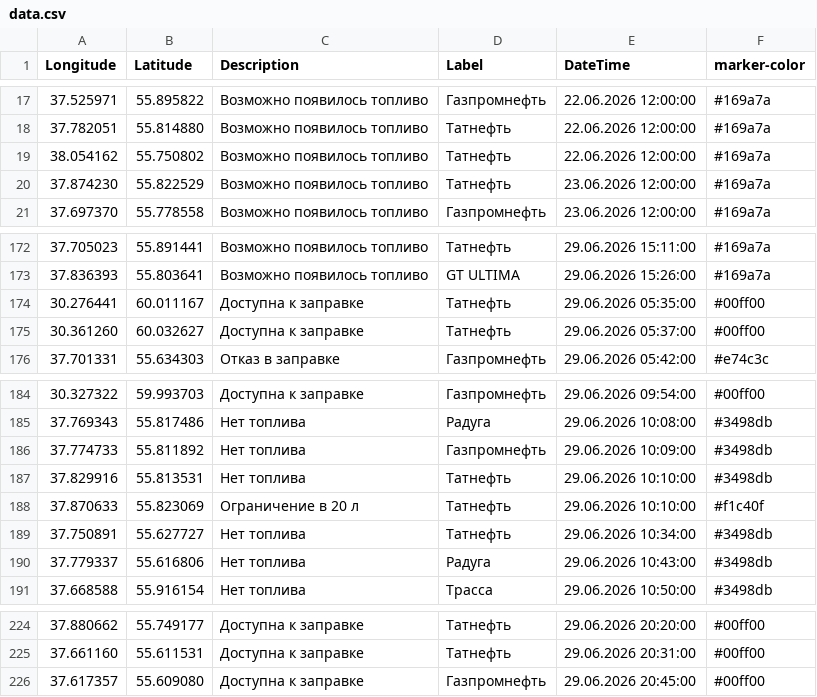
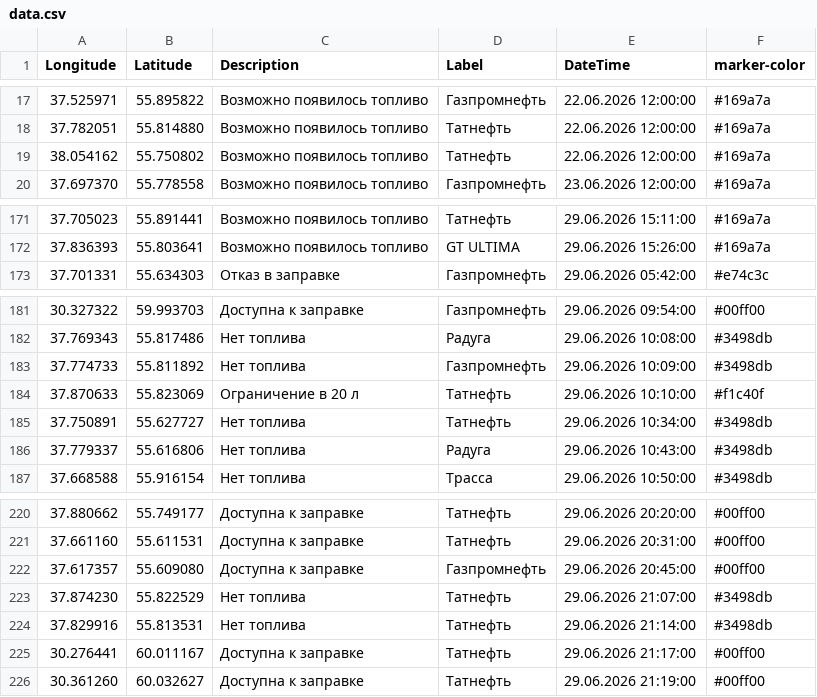
Before and after one commit to ProilKarpenko/Proil_AZS, a CSV file: data.csv, drawn as a sheet; only a part is shown, gaps mark what is left out.

Commit message:
Автоматическое обновление

```diff
--- a/data.csv
+++ b/data.csv
@@ -19,3 +19,2 @@ Longitude;Latitude;Description;Label;DateTime;marker-color
 38.054162;55.750802;Возможно появилось топливо;Татнефть;22.06.2026 12:00:00;#169a7a
-37.874230;55.822529;Возможно появилось топливо;Татнефть;23.06.2026 12:00:00;#169a7a
 37.697370;55.778558;Возможно появилось топливо;Газпромнефть;23.06.2026 12:00:00;#169a7a
@@ -173,4 +172,2 @@ Longitude;Latitude;Description;Label;DateTime;marker-color
 37.836393;55.803641;Возможно появилось топливо;GT ULTIMA;29.06.2026 15:26:00;#169a7a
-30.276441;60.011167;Доступна к заправке;Татнефть;29.06.2026 05:35:00;#00ff00
-30.361260;60.032627;Доступна к заправке;Татнефть;29.06.2026 05:37:00;#00ff00
 37.701331;55.634303;Отказ в заправке;Газпромнефть ;29.06.2026 05:42:00;#e74c3c
@@ -186,3 +183,2 @@ Longitude;Latitude;Description;Label;DateTime;marker-color
 37.774733;55.811892;Нет топлива;Газпромнефть ;29.06.2026 10:09:00;#3498db
-37.829916;55.813531;Нет топлива;Татнефть ;29.06.2026 10:10:00;#3498db
 37.870633;55.823069;Ограничение в 20 л ;Татнефть ;29.06.2026 10:10:00;#f1c40f
@@ -226 +222,5 @@ Longitude;Latitude;Description;Label;DateTime;marker-color
 37.617357;55.609080;Доступна к заправке;Газпромнефть ;29.06.2026 20:45:00;#00ff00
+37.874230;55.822529;Нет топлива;Татнефть;29.06.2026 21:07:00;#3498db
+37.829916;55.813531;Нет топлива;Татнефть;29.06.2026 21:14:00;#3498db
+30.276441;60.011167;Доступна к заправке;Татнефть ;29.06.2026 21:17:00;#00ff00
+30.361260;60.032627;Доступна к заправке;Татнефть;29.06.2026 21:19:00;#00ff00
```
